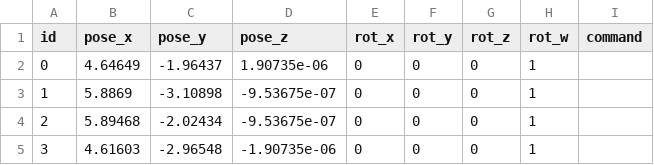
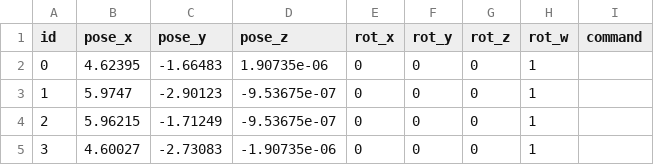
Before and after one commit to WAN-37/cod_-rm2026_-navigation, a CSV file: src/cod_bringup/wps/patrol.csv, drawn as a sheet.

```diff
--- a/src/cod_bringup/wps/patrol.csv
+++ b/src/cod_bringup/wps/patrol.csv
@@ -1,5 +1,5 @@
 id,pose_x,pose_y,pose_z,rot_x,rot_y,rot_z,rot_w,command,
-0,4.64649,-1.96437,1.90735e-06,0,0,0,1,
-1,5.8869,-3.10898,-9.53675e-07,0,0,0,1,
-2,5.89468,-2.02434,-9.53675e-07,0,0,0,1,
-3,4.61603,-2.96548,-1.90735e-06,0,0,0,1,
+0,4.62395,-1.66483,1.90735e-06,0,0,0,1,
+1,5.9747,-2.90123,-9.53675e-07,0,0,0,1,
+2,5.96215,-1.71249,-9.53675e-07,0,0,0,1,
+3,4.60027,-2.73083,-1.90735e-06,0,0,0,1,
```
Also changed, not shown: 1 other file.
